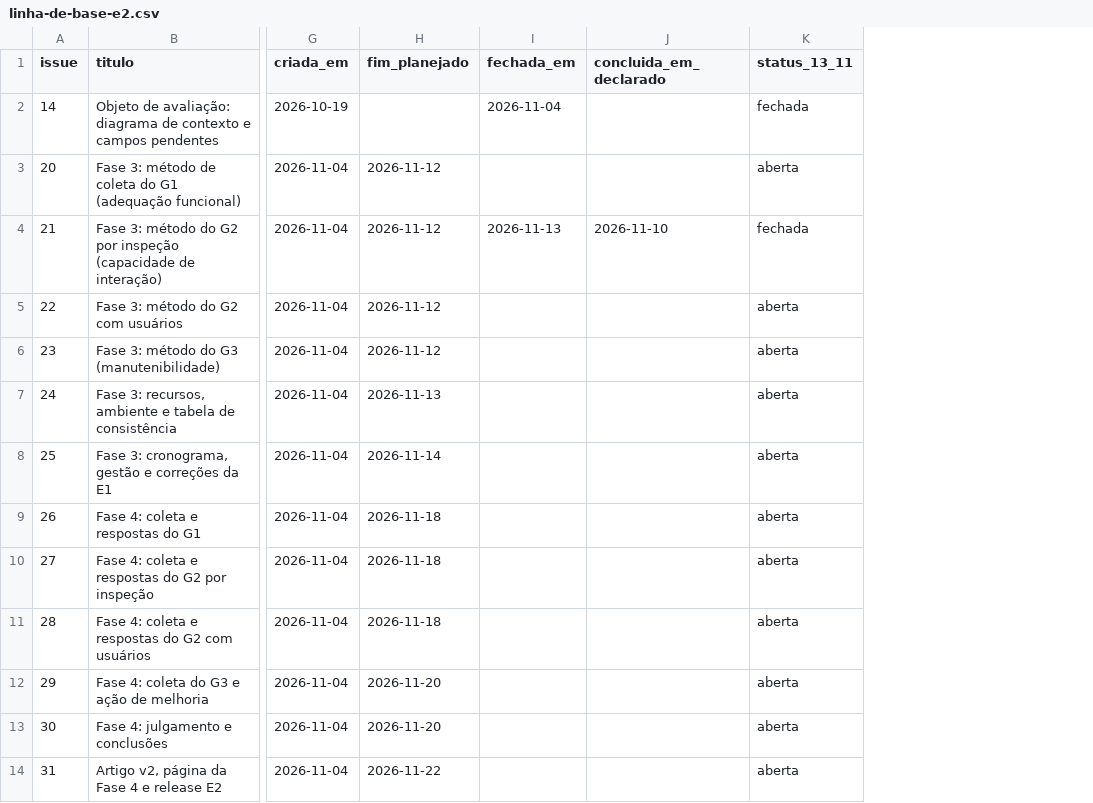
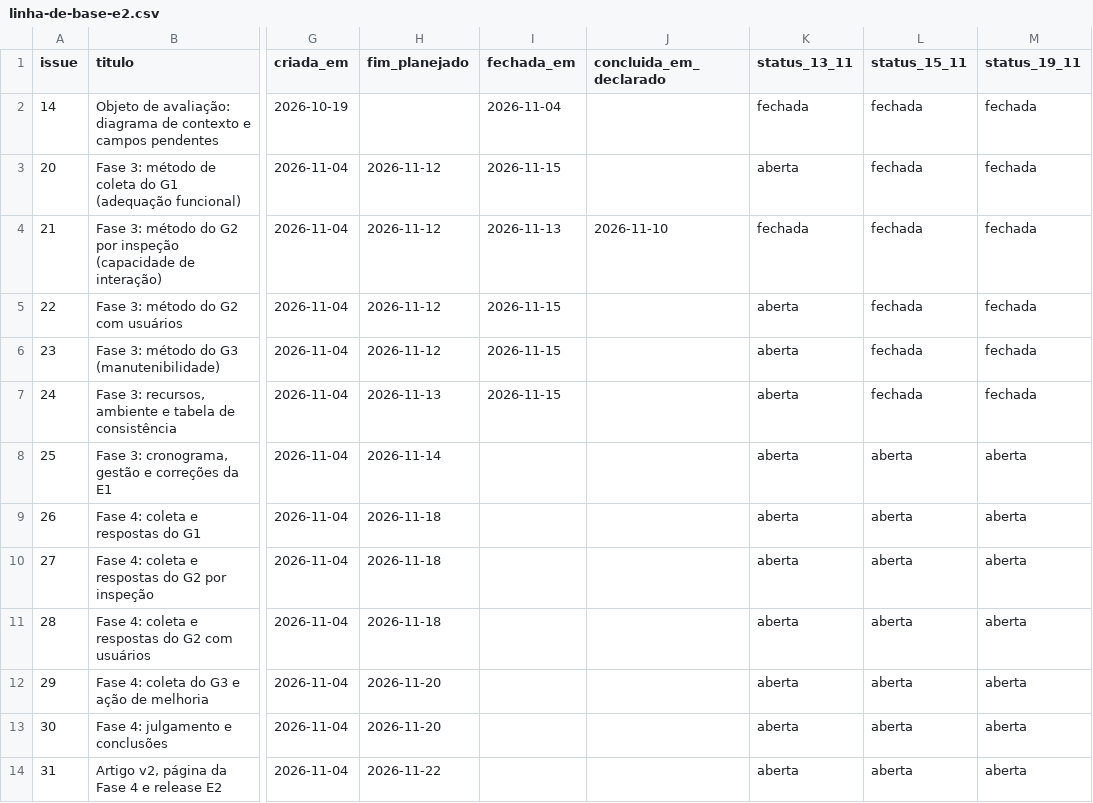
Before and after one commit to FCTE-Qualidade-de-Software-1/2026-2_T02_FRANCES_ALLEN, a CSV file: dados/gestao/linha-de-base-e2.csv, drawn as a sheet; only a part is shown, gaps mark what is left out; the diff names each change by its address in the sheet, - before the commit and + after, or states it on an @@ line.

```diff
--- a/dados/gestao/linha-de-base-e2.csv
+++ b/dados/gestao/linha-de-base-e2.csv
+column L (status_15_11), rows 2-14: fechada | fechada | fechada | fechada | fechada | fechada | aberta | aberta | aberta | aberta | aberta | aberta | aberta
+column M (status_19_11), rows 2-14: fechada | fechada | fechada | fechada | fechada | fechada | aberta | aberta | aberta | aberta | aberta | aberta | aberta
-I3 (fechada_em): (empty)
+I3 (fechada_em): 2026-11-15
-I5:I7 (fechada_em): (empty)
+I5:I7 (fechada_em): 2026-11-15
```
Also changed, not shown: dados/gestao/commits.csv, 1 other file.
